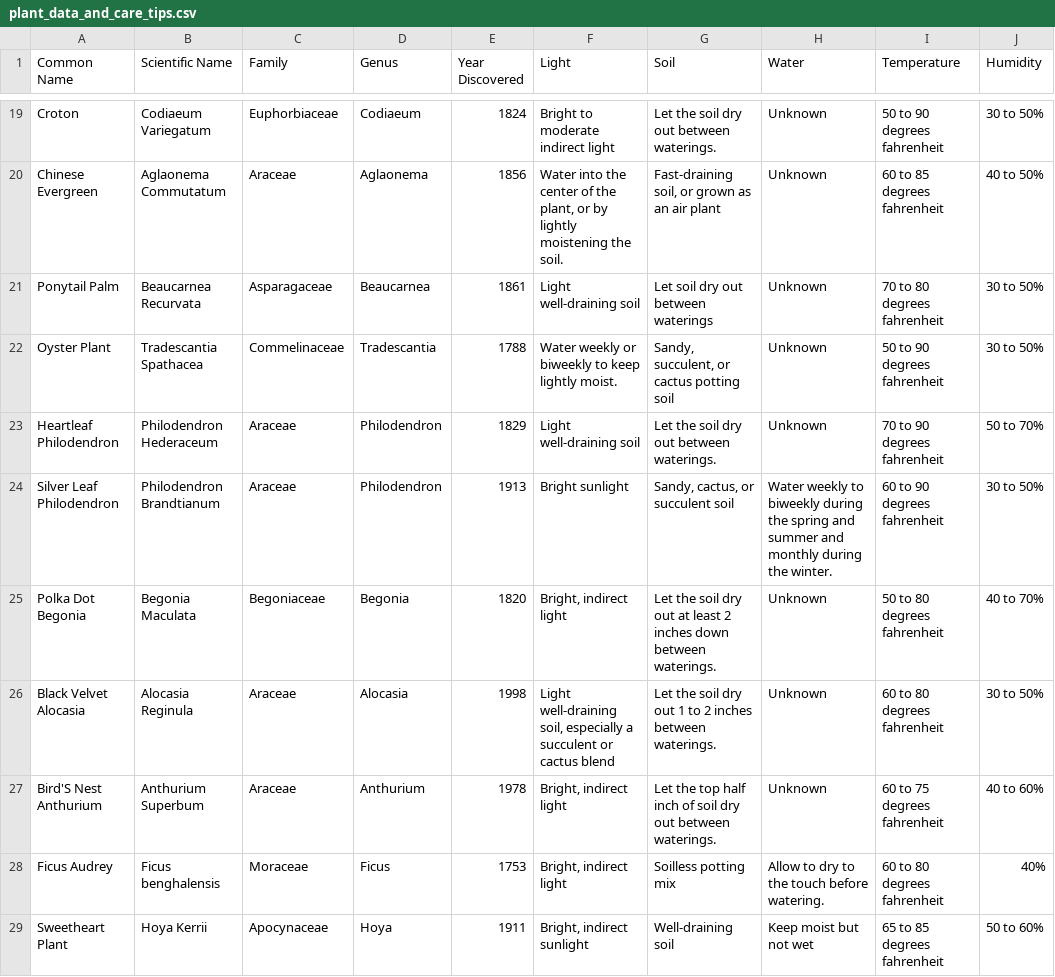
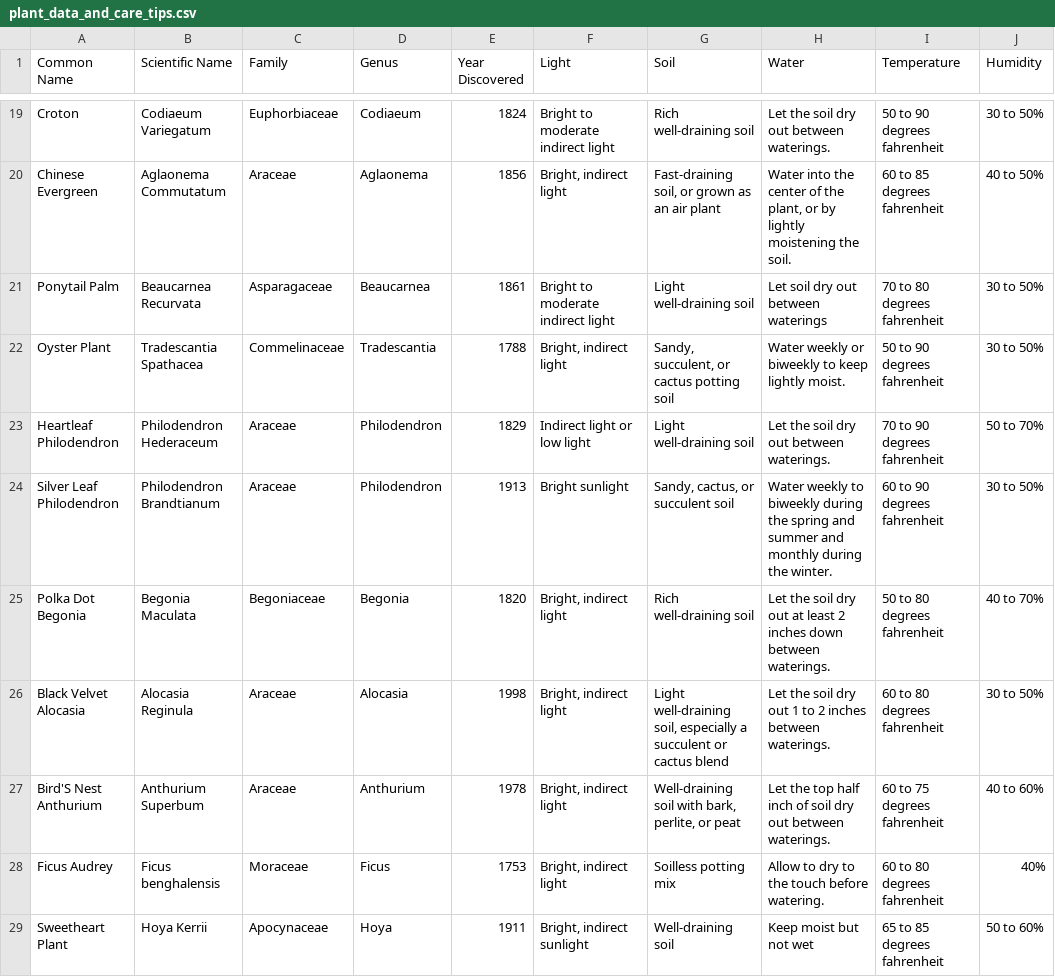
Before and after one commit to Sreya-Mandalika/fun-flower-finder, a CSV file: plant_data_and_care_tips.csv, drawn as a sheet; only a part is shown, gaps mark what is left out; the diff covers the shown part only; the diff names each change by its address in the sheet, - before the commit and + after, or states it on an @@ line.

```diff
--- a/plant_data_and_care_tips.csv
+++ b/plant_data_and_care_tips.csv
-G19 (Soil): Let the soil dry out between waterings.
+G19 (Soil): Rich well-draining soil
-H19 (Water): Unknown
+H19 (Water): Let the soil dry out between waterings.
-F20 (Light): Water into the center of the plant, or by lightly moistening the soil.
+F20 (Light): Bright, indirect light
-H20 (Water): Unknown
+H20 (Water): Water into the center of the plant, or by lightly moistening the soil.
-F21 (Light): Light well-draining soil
+F21 (Light): Bright to moderate indirect light
-G21 (Soil): Let soil dry out between waterings
+G21 (Soil): Light well-draining soil
-H21 (Water): Unknown
+H21 (Water): Let soil dry out between waterings
-F22 (Light): Water weekly or biweekly to keep lightly moist.
+F22 (Light): Bright, indirect light
-H22 (Water): Unknown
+H22 (Water): Water weekly or biweekly to keep lightly moist.
-F23 (Light): Light well-draining soil
+F23 (Light): Indirect light or low light
-G23 (Soil): Let the soil dry out between waterings.
+G23 (Soil): Light well-draining soil
-H23 (Water): Unknown
+H23 (Water): Let the soil dry out between waterings.
-G25 (Soil): Let the soil dry out at least 2 inches down between waterings.
+G25 (Soil): Rich well-draining soil
-H25 (Water): Unknown
+H25 (Water): Let the soil dry out at least 2 inches down between waterings.
-F26 (Light): Light well-draining soil, especially a succulent or cactus blend
+F26 (Light): Bright, indirect light
-G26 (Soil): Let the soil dry out 1 to 2 inches between waterings.
+G26 (Soil): Light well-draining soil, especially a succulent or cactus blend
-H26 (Water): Unknown
+H26 (Water): Let the soil dry out 1 to 2 inches between waterings.
-G27 (Soil): Let the top half inch of soil dry out between waterings.
+G27 (Soil): Well-draining soil with bark, perlite, or peat
-H27 (Water): Unknown
+H27 (Water): Let the top half inch of soil dry out between waterings.
```
Also changed, not shown: 35 edited cells elsewhere in this file, 3 other files.
